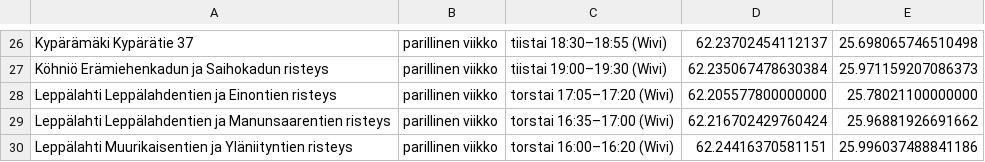
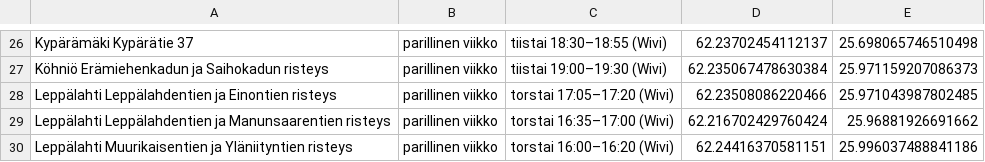
Before and after one commit to dareijan/mobilebusbit, a CSV file: build/data.csv, drawn as a sheet; only a part is shown, gaps mark what is left out.

```diff
--- a/build/data.csv
+++ b/build/data.csv
@@ -27,3 +27,3 @@ Kypärämäki Kypärätie 37,parillinen viikko,tiistai 18:30–18:55 (Wivi),62.2
 Köhniö Erämiehenkadun ja Saihokadun risteys,parillinen viikko,tiistai 19:00–19:30 (Wivi),62.235067478630384,25.971159207086373
-Leppälahti Leppälahdentien ja Einontien risteys,parillinen viikko,torstai 17:05–17:20 (Wivi),62.205577800000000,25.78021100000000
+Leppälahti Leppälahdentien ja Einontien risteys,parillinen viikko,torstai 17:05–17:20 (Wivi),62.23508086220466,25.971043987802485
 Leppälahti Leppälahdentien ja Manunsaarentien risteys,parillinen viikko,torstai 16:35–17:00 (Wivi),62.216702429760424,25.96881926691662
```
Also changed, not shown: public/data.csv.
